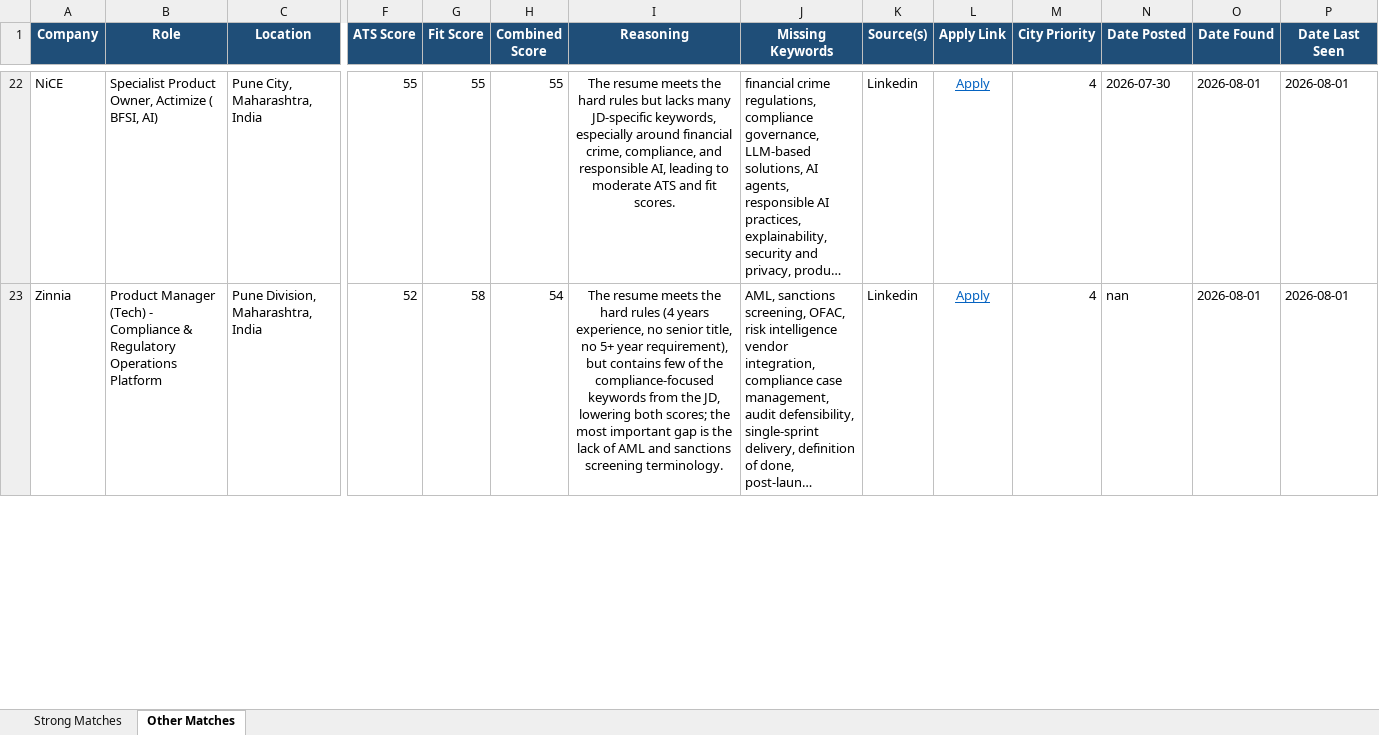
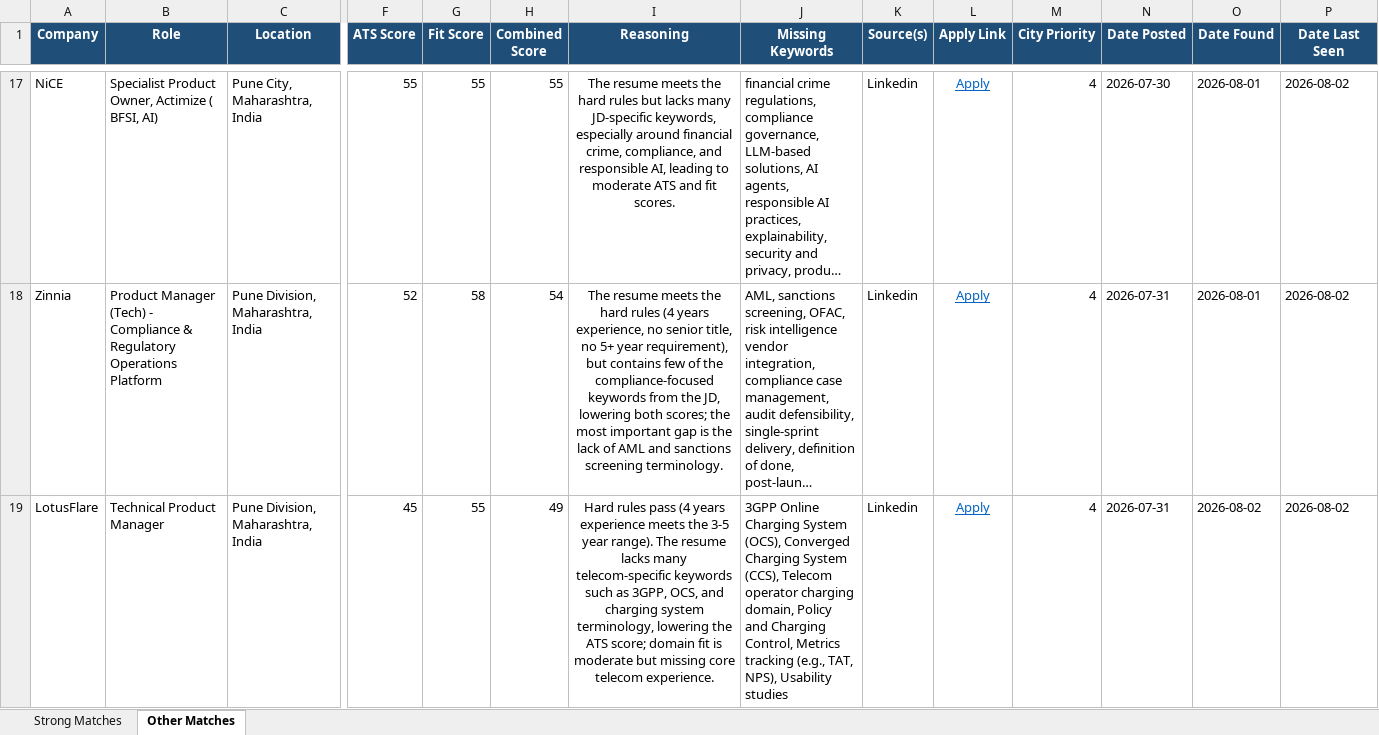
Before and after one commit to anirbanp19/Job-Tracker, an Excel workbook: output/jobs_master.xlsx, sheet Other Matches, drawn as a sheet; only a part is shown, gaps mark what is left out; long unchanged cells end in …; values as stored, in another font and other column widths than the file's, no borders; addresses are those after the commit; rows hold the shown columns only; the diff covers the shown part only; the diff names each change by its address in the sheet, - before the commit and + after, or states it on an @@ line.

```diff
--- a/output/jobs_master.xlsx (sheet Other Matches)
+++ b/output/jobs_master.xlsx (sheet Other Matches)
-P17:P18 (Date Last Seen): 2026-08-01
+P17:P18 (Date Last Seen): 2026-08-02
-N18 (Date Posted): nan
+N18 (Date Posted): 2026-07-31
+row 19: LotusFlare | Technical Product Manager | Pune Division, Maharashtra, India | 45 | 55 | 49 | Hard rules pass (4 years experience meets the 3‑5 year range). The resume lacks many telecom‑specific keywords such as 3GPP, OCS, and charging system terminology, lowering the ATS score; domain fit is moderate but missing core telecom experience. | 3GPP Online Charging System (OCS), Converged Charging System (CCS), Telecom operator charging domain, Policy and Charging Control, Metrics tracking (e.g., TAT, NPS), Usability studies | Linkedin | Apply | 4 | 2026-07-31 | 2026-08-02 | 2026-08-02
```
Also changed, not shown: 3 added rows, 7 removed rows and 37 edited cells elsewhere in this sheet, sheet Strong Matches, 1 other file.
